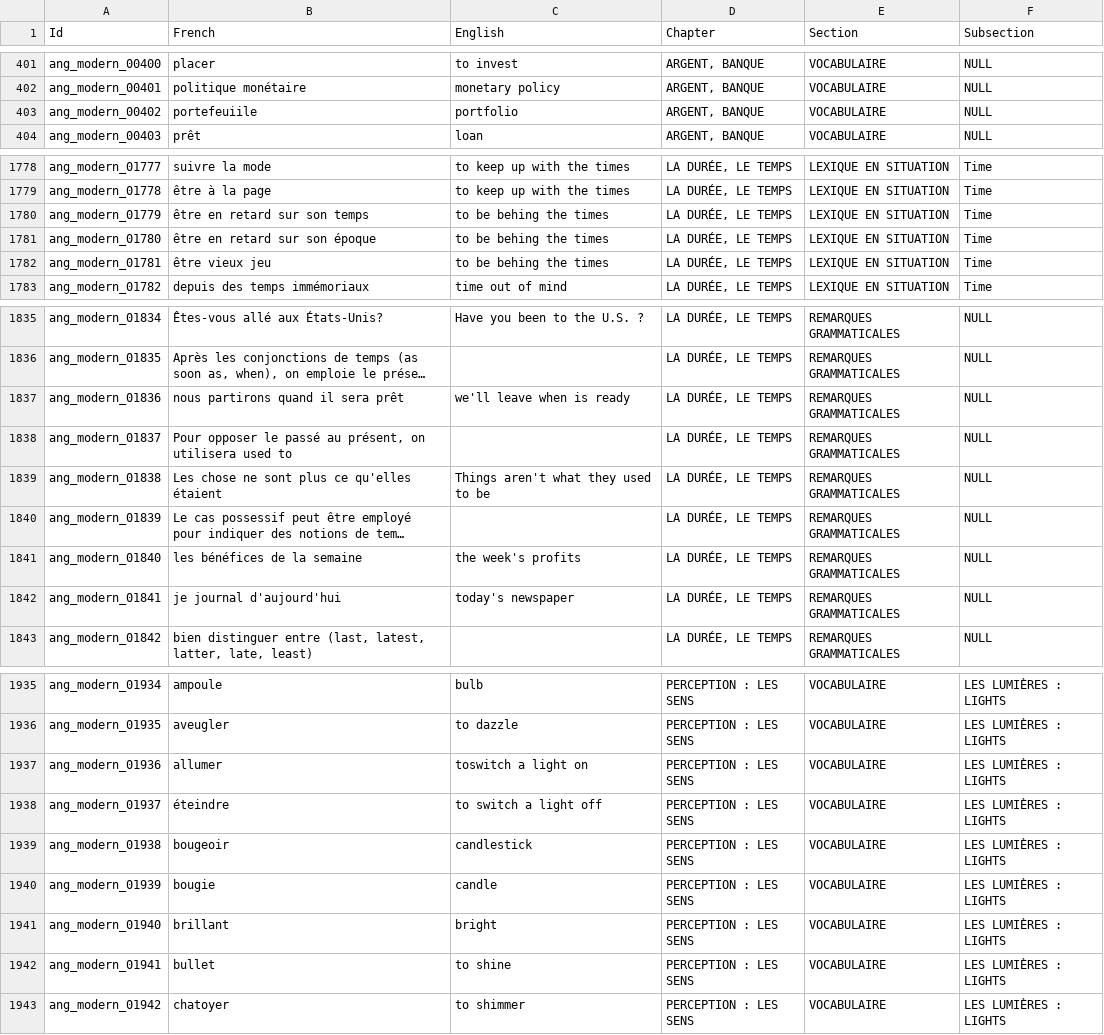
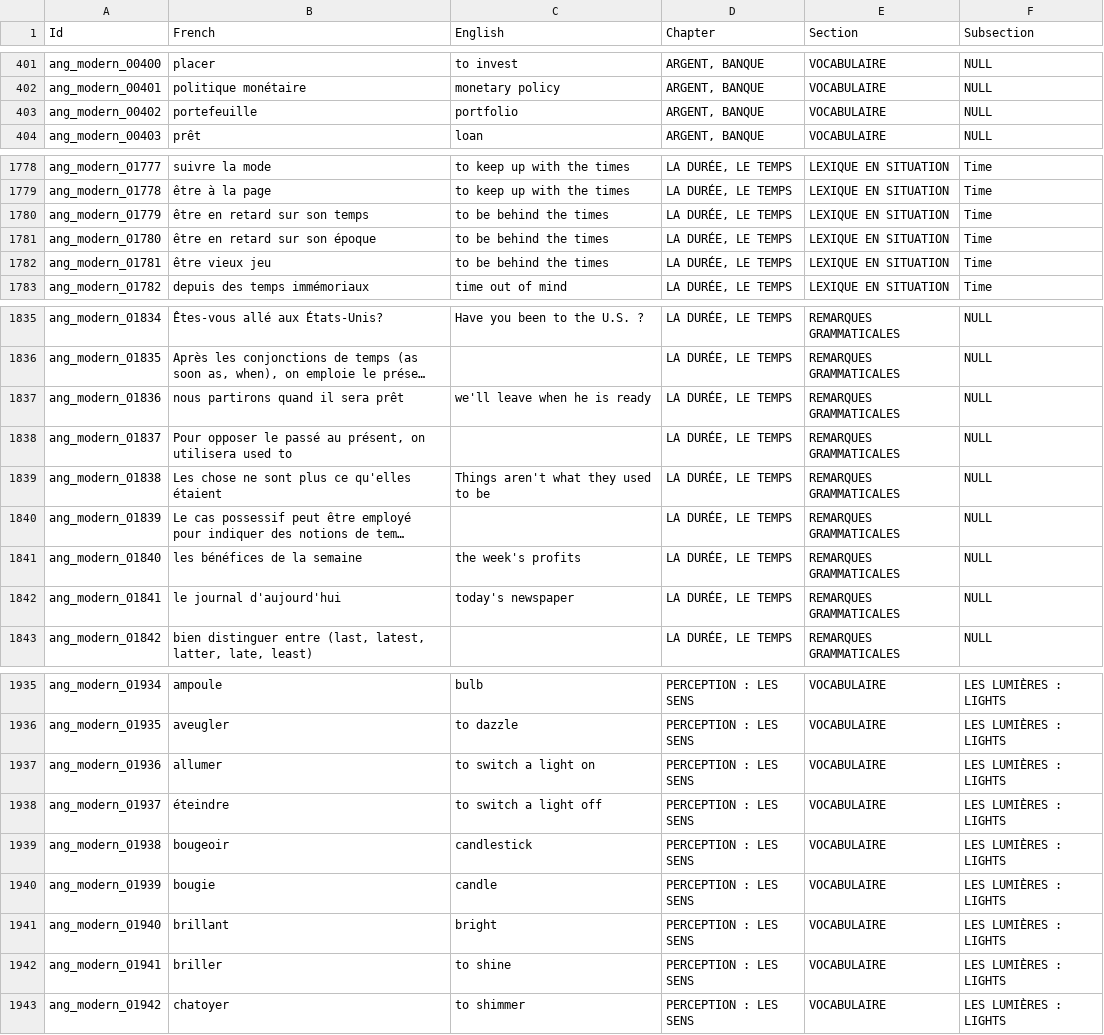
Before and after one commit to tonyaldon/foreign-languages, a CSV file: Anglais-Moderne.csv, drawn as a sheet; only a part is shown, gaps mark what is left out; long unchanged cells end in …; the diff covers the shown part only; the diff names each change by its address in the sheet, - before the commit and + after, or states it on an @@ line.

Commit message:
fix typos in `Anglais-Moderne.csv`

```diff
--- a/Anglais-Moderne.csv
+++ b/Anglais-Moderne.csv
-B403 (French): portefeuiile
+B403 (French): portefeuille
-C1780:C1782 (English): to be behing the times
+C1780:C1782 (English): to be behind the times
-C1837 (English): we'll leave when is ready
+C1837 (English): we'll leave when he is ready
-B1842 (French): je journal d'aujourd'hui
+B1842 (French): le journal d'aujourd'hui
-C1937 (English): toswitch a light on
+C1937 (English): to switch a light on
-B1942 (French): bullet
+B1942 (French): briller
```
Also changed, not shown: 6 edited cells elsewhere in this file.
